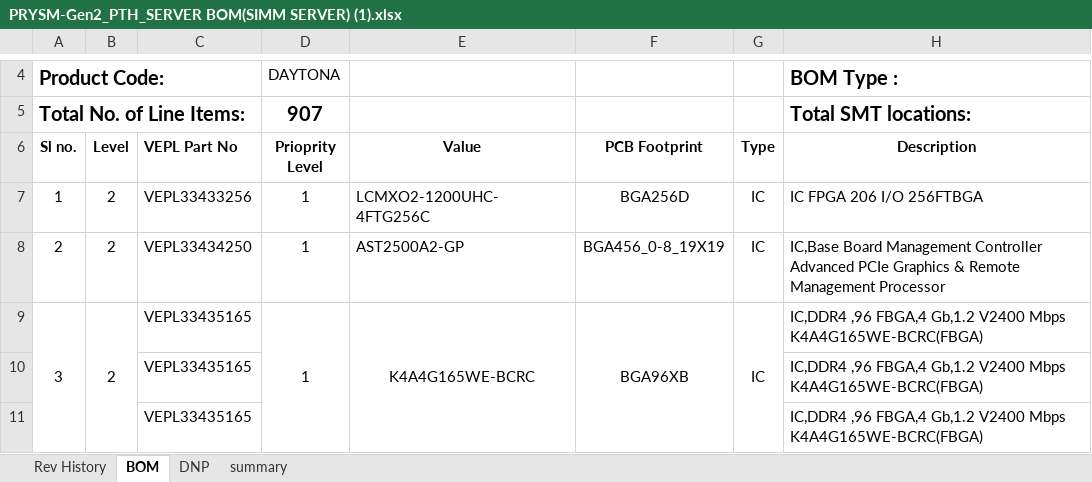
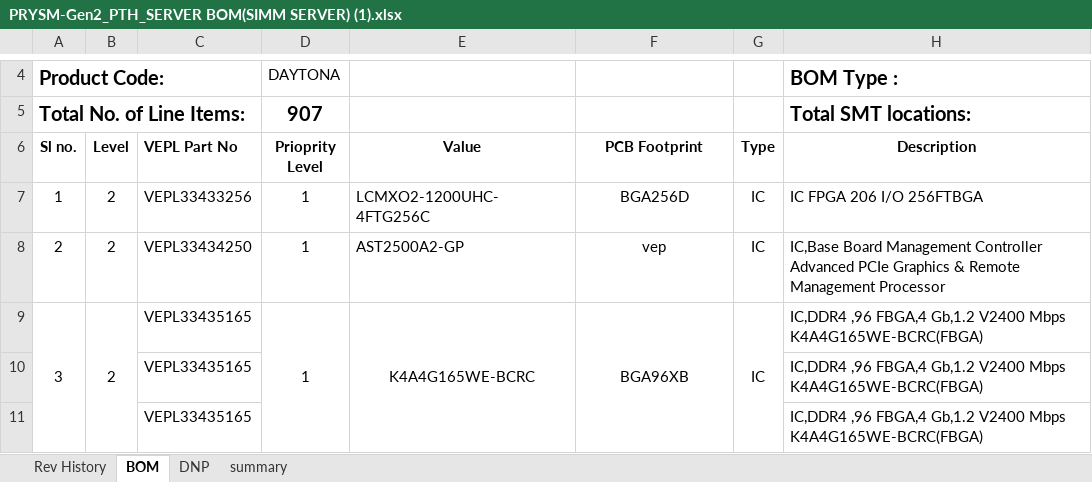
Before and after one commit to VelankaniAIandCloudSolutions/SFCS-Checklist-Backend, an Excel workbook: media/bom_files/PRYSM-Gen2_PTH_SERVER BOM(SIMM SERVER) (1).xlsx, sheet BOM, drawn as a sheet; only a part is shown, gaps mark what is left out; values as stored, in another font and other column widths than the file's, no borders; charts and pictures and conditional formats not drawn; the diff names each change by its address in the sheet, - before the commit and + after, or states it on an @@ line.

```diff
--- a/media/bom_files/PRYSM-Gen2_PTH_SERVER BOM(SIMM SERVER) (1).xlsx (sheet BOM)
+++ b/media/bom_files/PRYSM-Gen2_PTH_SERVER BOM(SIMM SERVER) (1).xlsx (sheet BOM)
-F8 (PCB Footprint): BGA456_0-8_19X19
+F8 (PCB Footprint): vep
```
Also changed, not shown: charts or pictures, 5 other files.
